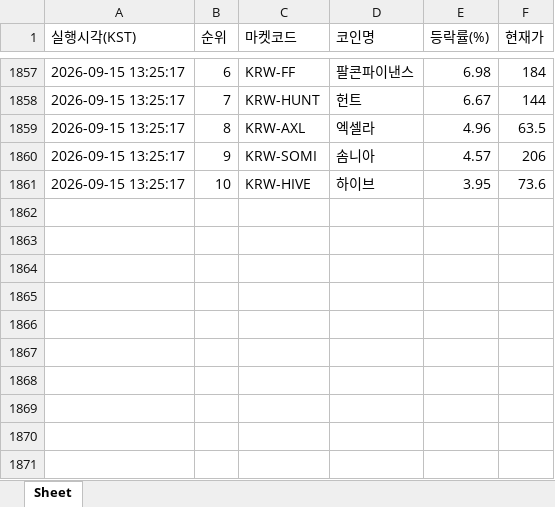
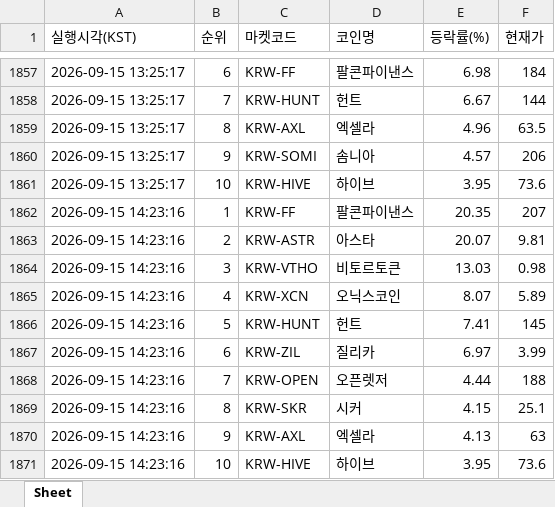
Before and after one commit to betterhwan-glitch/upbi-fire, an Excel workbook: coin_gainers.xlsx, sheet Sheet, drawn as a sheet; only a part is shown, gaps mark what is left out; values as stored, in another font and other column widths than the file's, no borders; the diff names each change by its address in the sheet, - before the commit and + after, or states it on an @@ line.

```diff
--- a/coin_gainers.xlsx (sheet Sheet)
+++ b/coin_gainers.xlsx (sheet Sheet)
+row 1862: 2026-09-15 14:23:16 | 1 | KRW-FF | 팔콘파이낸스 | 20.35 | 207
+row 1863: 2026-09-15 14:23:16 | 2 | KRW-ASTR | 아스타 | 20.07 | 9.81
+row 1864: 2026-09-15 14:23:16 | 3 | KRW-VTHO | 비토르토큰 | 13.03 | 0.98
+row 1865: 2026-09-15 14:23:16 | 4 | KRW-XCN | 오닉스코인 | 8.07 | 5.89
+row 1866: 2026-09-15 14:23:16 | 5 | KRW-HUNT | 헌트 | 7.41 | 145
+row 1867: 2026-09-15 14:23:16 | 6 | KRW-ZIL | 질리카 | 6.97 | 3.99
+row 1868: 2026-09-15 14:23:16 | 7 | KRW-OPEN | 오픈렛저 | 4.44 | 188
+row 1869: 2026-09-15 14:23:16 | 8 | KRW-SKR | 시커 | 4.15 | 25.1
+row 1870: 2026-09-15 14:23:16 | 9 | KRW-AXL | 엑셀라 | 4.13 | 63
+row 1871: 2026-09-15 14:23:16 | 10 | KRW-HIVE | 하이브 | 3.95 | 73.6
```
